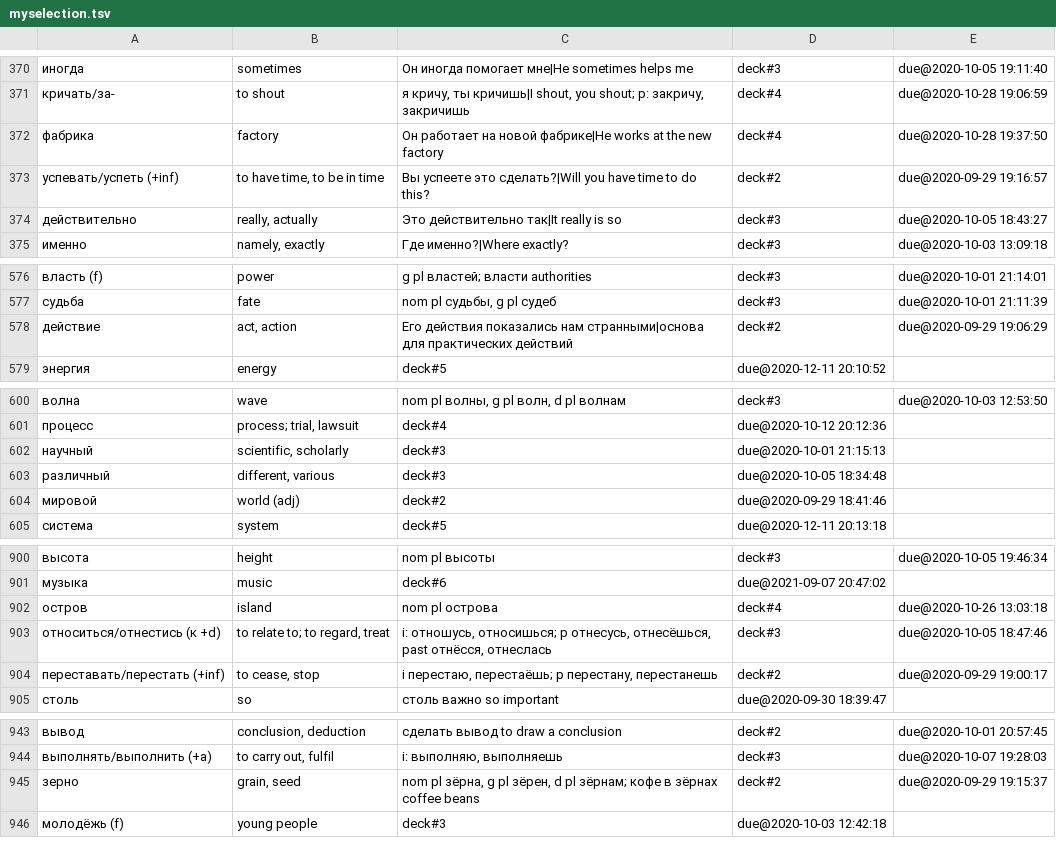
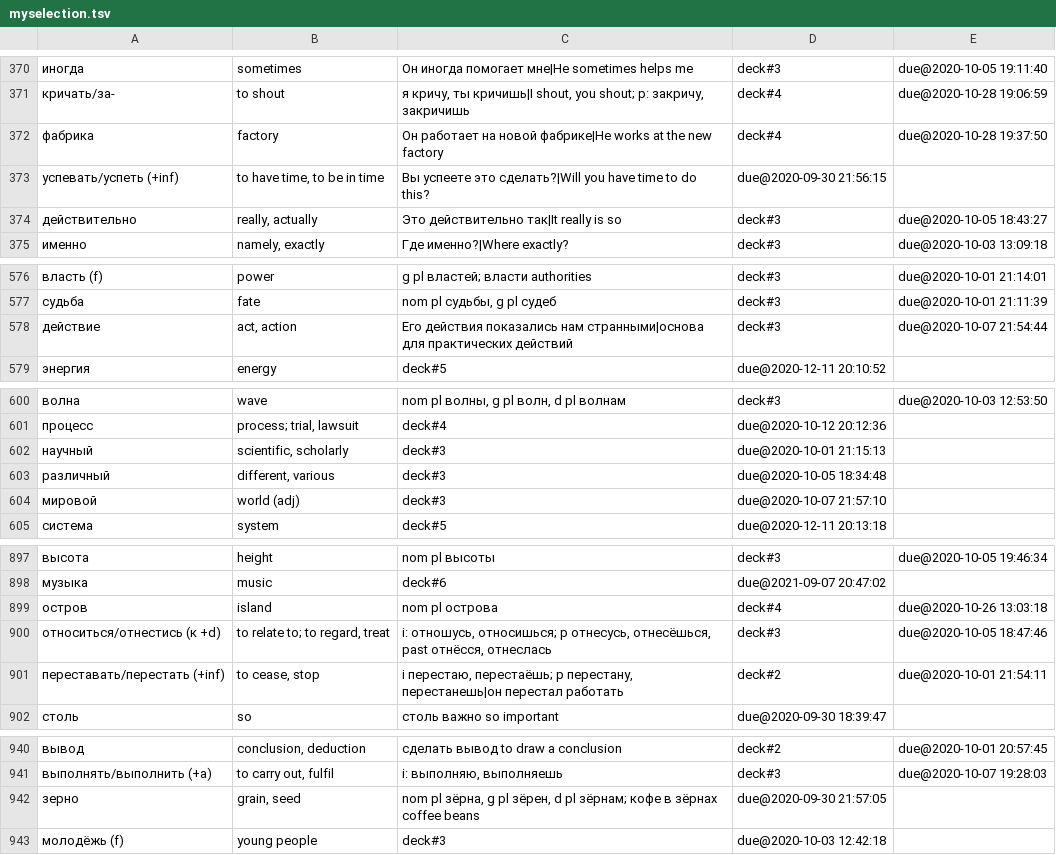
Before and after one commit to proycon/vocadata, a TSV file: ru/myselection.tsv, drawn as a sheet; only a part is shown, gaps mark what is left out; the diff covers the shown part only.

```diff
--- a/ru/myselection.tsv
+++ b/ru/myselection.tsv
@@ -372,3 +372,3 @@
 фабрика	factory	Он работает на новой фабрике|He works at the new factory	deck#4	due@2020-10-28 19:37:50
-успевать/успеть (+inf)	to have time, to be in time	Вы успеете это сделать?|Will you have time to do this?	deck#2	due@2020-09-29 19:16:57
+успевать/успеть (+inf)	to have time, to be in time	Вы успеете это сделать?|Will you have time to do this?	due@2020-09-30 21:56:15
 действительно	really, actually	Это действительно так|It really is so	deck#3	due@2020-10-05 18:43:27
@@ -577,3 +577,3 @@
 судьба	fate	nom pl судьбы, g pl судеб	deck#3	due@2020-10-01 21:11:39
-действие	act, action	Его действия показались нам странными|основа для практических действий	deck#2	due@2020-09-29 19:06:29
+действие	act, action	Его действия показались нам странными|основа для практических действий	deck#3	due@2020-10-07 21:54:44
 энергия	energy	deck#5	due@2020-12-11 20:10:52
@@ -603,3 +603,3 @@
 различный	different, various	deck#3	due@2020-10-05 18:34:48
-мировой	world (adj)	deck#2	due@2020-09-29 18:41:46
+мировой	world (adj)	deck#3	due@2020-10-07 21:57:10
 система	system	deck#5	due@2020-12-11 20:13:18
@@ -903,3 +900,3 @@
 относиться/отнестись (к +d)	to relate to; to regard, treat	i: отношусь, относишься; p отнесусь, отнесёшься, past отнёсся, отнеслась	deck#3	due@2020-10-05 18:47:46
-переставать/перестать (+inf)	to cease, stop	i перестаю, перестаёшь; p перестану, перестанешь	deck#2	due@2020-09-29 19:00:17
+переставать/перестать (+inf)	to cease, stop	i перестаю, перестаёшь; p перестану, перестанешь|он перестал работать	deck#2	due@2020-10-01 21:54:11
 столь	so	столь важно so important	due@2020-09-30 18:39:47
@@ -944,3 +941,3 @@
 выполнять/выполнить (+a)	to carry out, fulfil	i: выполняю, выполняешь	deck#3	due@2020-10-07 19:28:03
-зерно	grain, seed	nom pl зёрна, g pl зёрен, d pl зёрнам; кофе в зёрнах coffee beans	deck#2	due@2020-09-29 19:15:37
+зерно	grain, seed	nom pl зёрна, g pl зёрен, d pl зёрнам; кофе в зёрнах coffee beans	due@2020-09-30 21:57:05
 молодёжь (f)	young people	deck#3	due@2020-10-03 12:42:18
```
Also changed, not shown: 3 removed rows and 23 edited cells elsewhere in this file.
